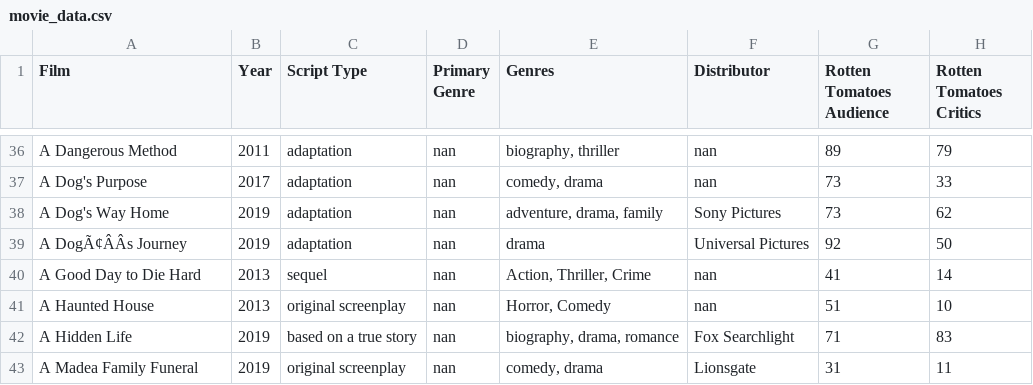
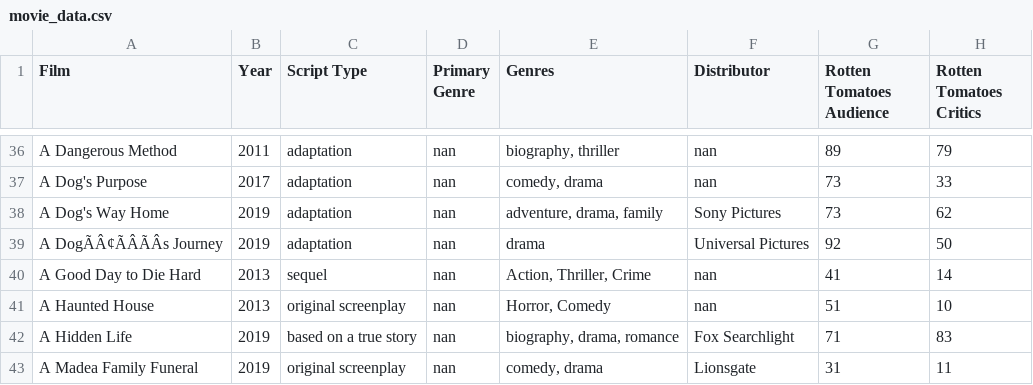
Before and after one commit to anewlon-deerfield/Data-Science-Materials, a CSV file: movie_data.csv, drawn as a sheet; only a part is shown, gaps mark what is left out; the diff covers the shown part only; the diff names each change by its address in the sheet, - before the commit and + after, or states it on an @@ line.

Commit message:
Add files via upload

```diff
--- a/movie_data.csv
+++ b/movie_data.csv
-A39 (Film): A DogÃ¢ÂÂs Journey
+A39 (Film): A DogÃÂ¢ÃÂÃÂs Journey
```
Also changed, not shown: 1 removed row and 54 edited cells elsewhere in this file.
